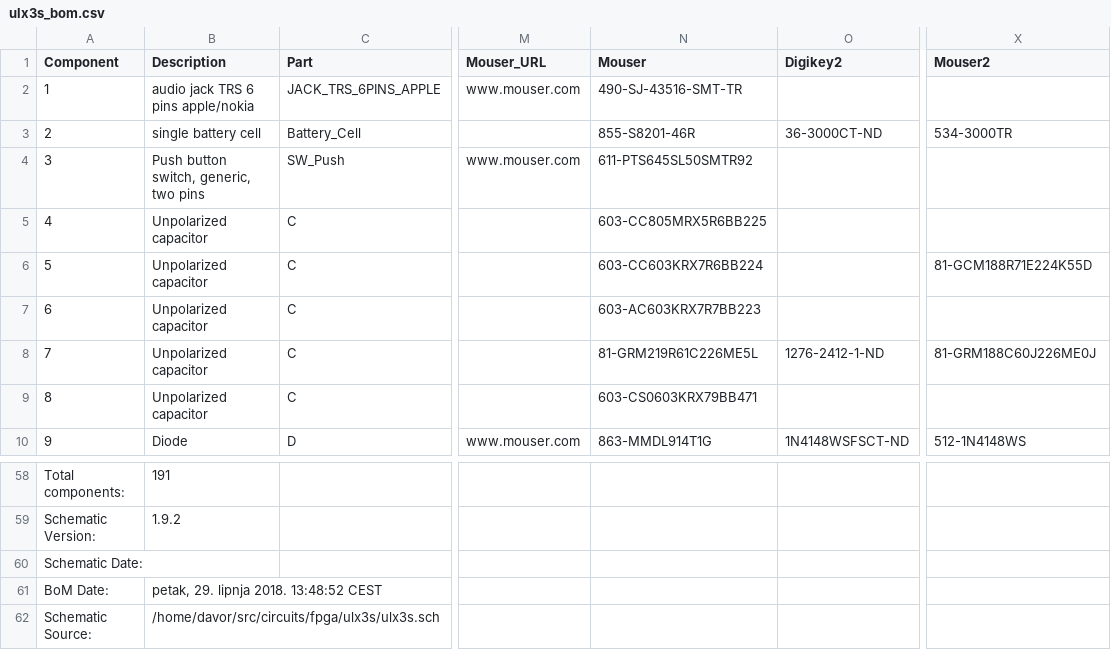
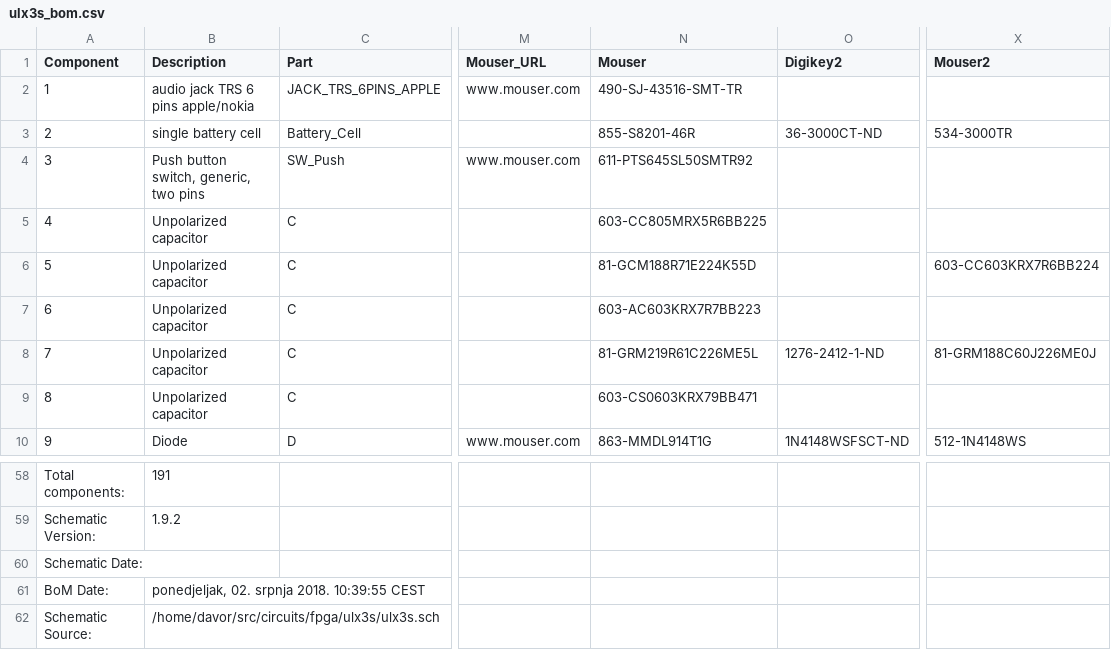
Before and after one commit to emard/ulx3s, a CSV file: doc/ulx3s_bom.csv, drawn as a sheet; only a part is shown, gaps mark what is left out; the diff names each change by its address in the sheet, - before the commit and + after, or states it on an @@ line.

Commit message:
BOM update PN 220nF in Mouser stock

```diff
--- a/doc/ulx3s_bom.csv
+++ b/doc/ulx3s_bom.csv
-N6 (Mouser): 603-CC603KRX7R6BB224
+N6 (Mouser): 81-GCM188R71E224K55D
-X6 (Mouser2): 81-GCM188R71E224K55D
+X6 (Mouser2): 603-CC603KRX7R6BB224
-B61 (Description): petak, 29. lipnja 2018. 13:48:52 CEST
+B61 (Description): ponedjeljak, 02. srpnja 2018. 10:39:55 CEST
```
Also changed, not shown: 1-click-bom.tsv.
